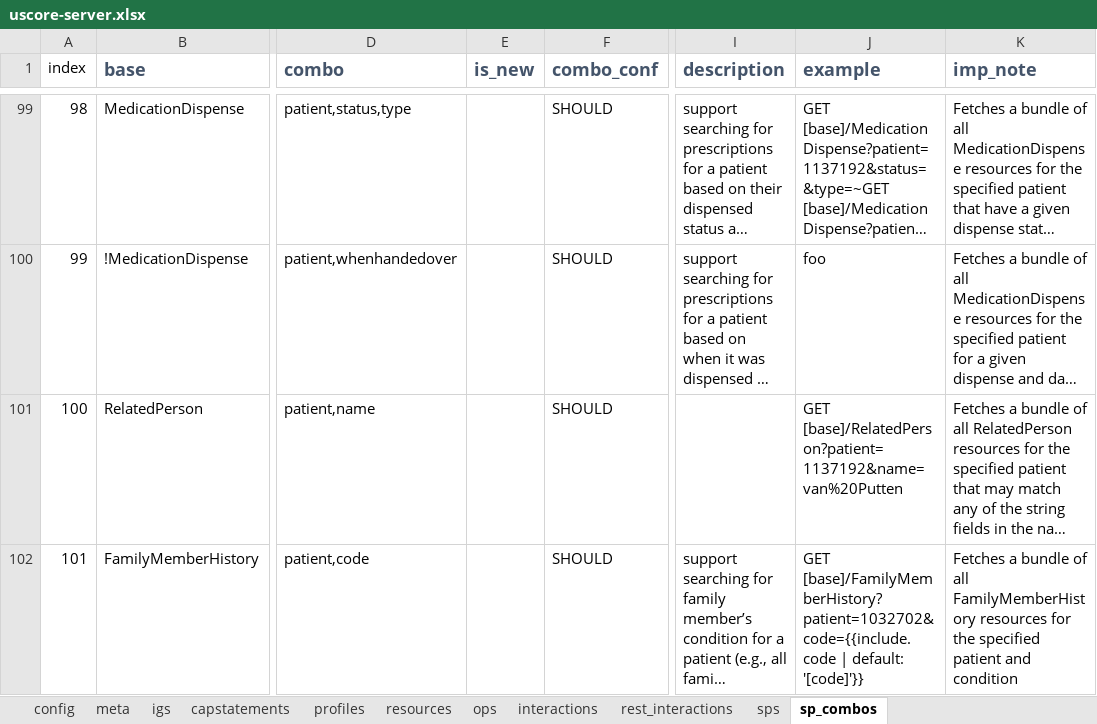
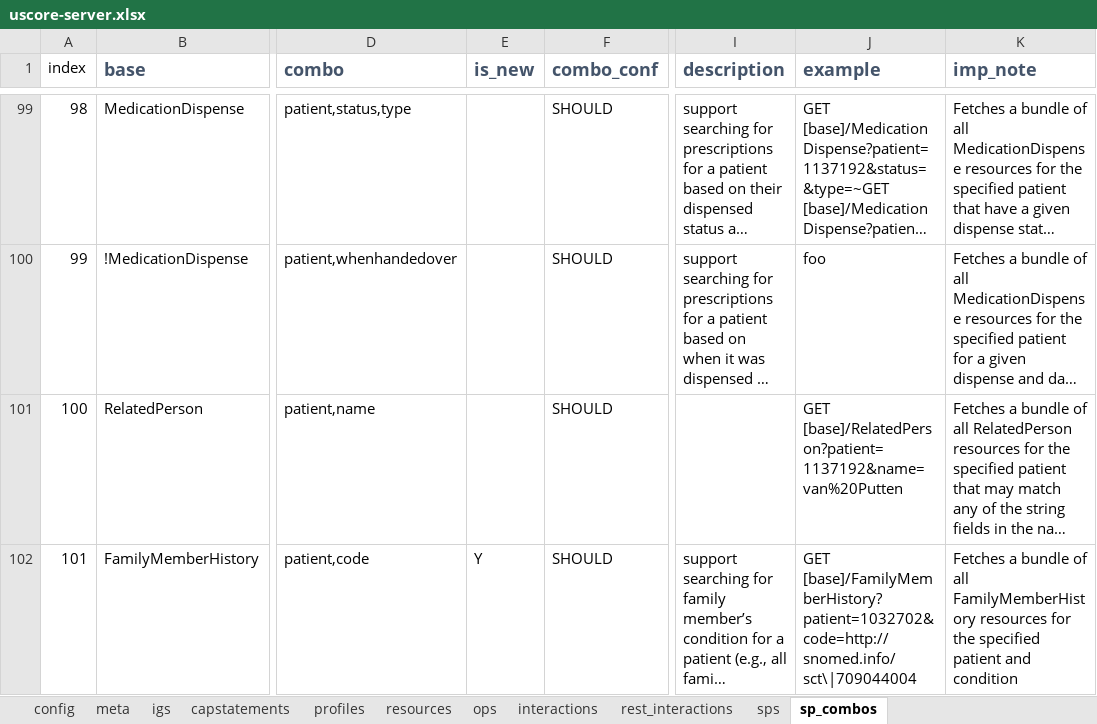
Before and after one commit to HL7/US-Core, an Excel workbook: input/resources_spreadsheets/uscore-server.xlsx, sheet sp_combos, drawn as a sheet; only a part is shown, gaps mark what is left out; long unchanged cells end in …; values as stored, in another font and other column widths than the file's, no borders; conditional formats not drawn; the diff names each change by its address in the sheet, - before the commit and + after, or states it on an @@ line.

Commit message:
Add USCDI v6 Data Elements to US Core FHIR-52965: FamilyMemberHistory SearchParameters

```diff
--- a/input/resources_spreadsheets/uscore-server.xlsx (sheet sp_combos)
+++ b/input/resources_spreadsheets/uscore-server.xlsx (sheet sp_combos)
-E102 (is_new): (empty)
+E102 (is_new): Y
-J102 (example): GET [base]/FamilyMemberHistory?patient=1032702&code={{include.code | default: '[code]'}}
+J102 (example): GET [base]/FamilyMemberHistory?patient=1032702&code=http://snomed.info/sct\|709044004
```
Also changed, not shown: sheet meta, sheet resources, 6 other files.
